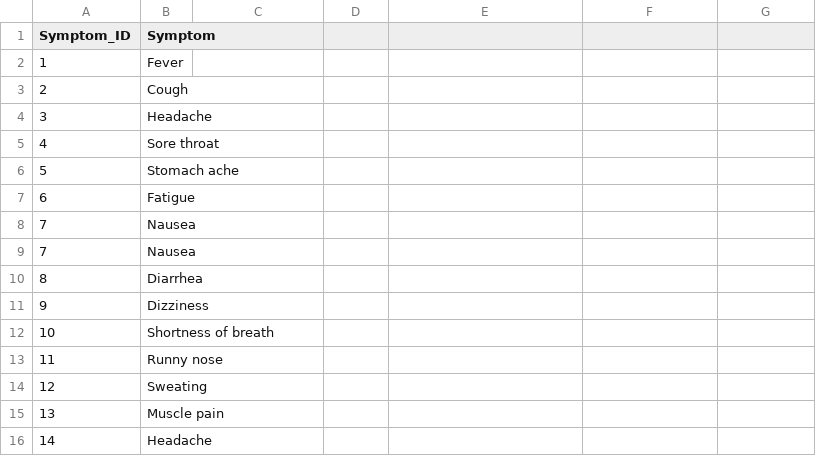
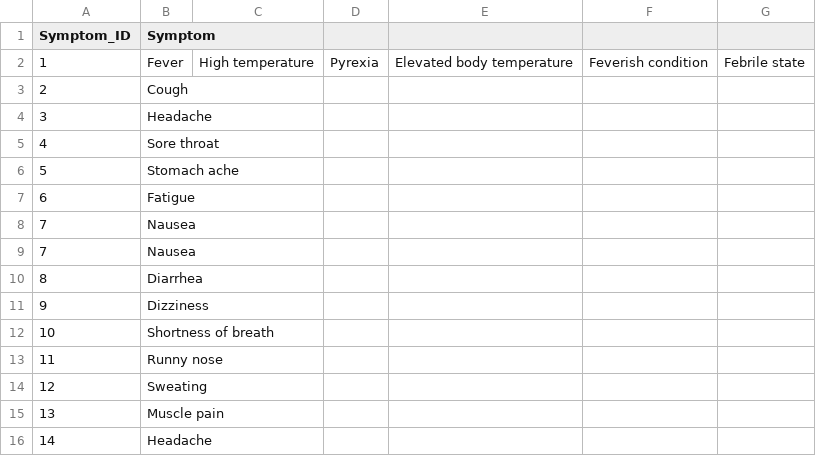
Before and after one commit to MohamedEmadHamida/NLP5, a CSV file: symptoms.csv, drawn as a sheet.

```diff
--- a/symptoms.csv
+++ b/symptoms.csv
@@ -1,3 +1,3 @@
 Symptom_ID,Symptom
-1,Fever
+1,Fever,High temperature, Pyrexia, Elevated body temperature, Feverish condition, Febrile state
 2,Cough
```
Also changed, not shown: 1 other file.
